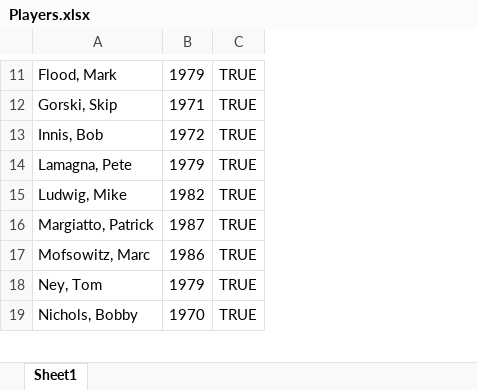
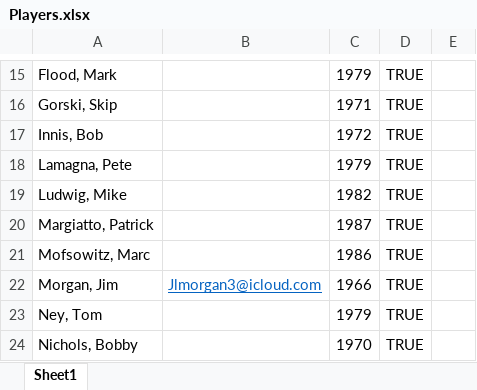
Before and after one commit to KennyPeterDemers/UConnBleedBlue, an Excel workbook: UConnBleedBlue/wwwroot/players/Players.xlsx, sheet Sheet1, drawn as a sheet; only a part is shown, gaps mark what is left out; values as stored, in another font and other column widths than the file's, no borders; the diff covers the shown part only; the diff names each change by its address in the sheet, - before the commit and + after, or states it on an @@ line.

```diff
--- a/UConnBleedBlue/wwwroot/players/Players.xlsx (sheet Sheet1)
+++ b/UConnBleedBlue/wwwroot/players/Players.xlsx (sheet Sheet1)
+column B, empty
+column E, empty
+row 22: Morgan, Jim | Jlmorgan3@icloud.com | 1966 | TRUE
```
Also changed, not shown: 9 added rows elsewhere in this sheet, 9 other files.
